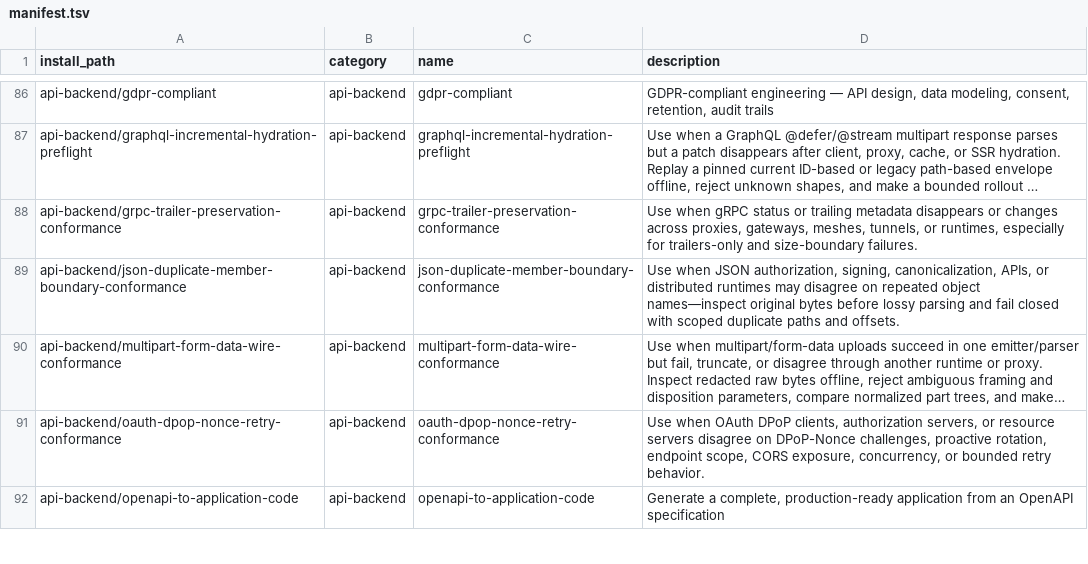
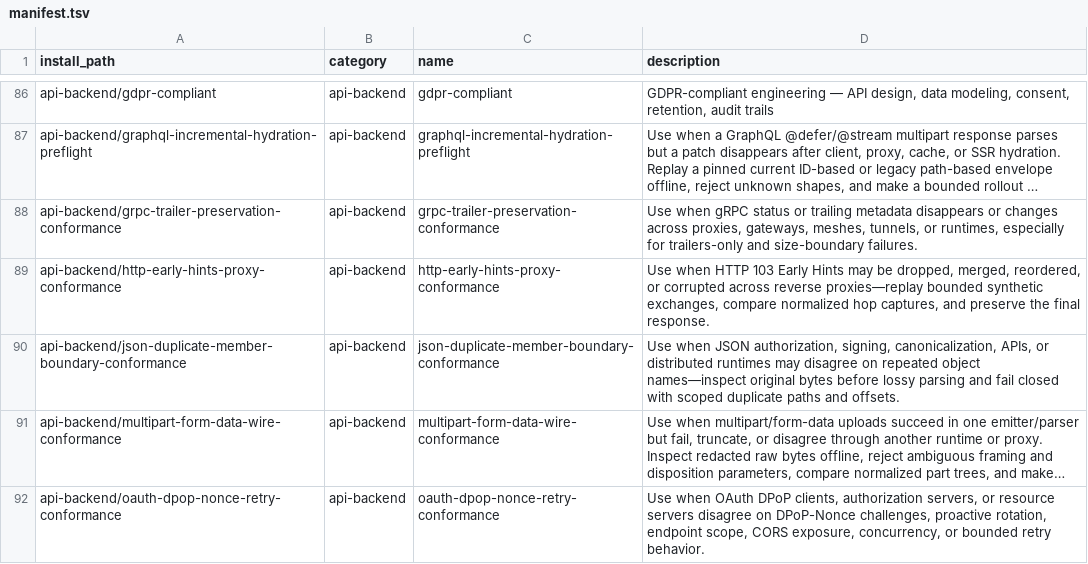
Before and after one commit to mouadja02/skills, a TSV file: docs/manifest.tsv, drawn as a sheet; only a part is shown, gaps mark what is left out; the shorter side is filled out with more unchanged rows; long unchanged cells end in …; the diff names each change by its address in the sheet, - before the commit and + after, or states it on an @@ line.

Commit message:
Add HTTP Early Hints proxy conformance skill (#63)

```diff
--- a/docs/manifest.tsv
+++ b/docs/manifest.tsv
+row 89: api-backend/http-early-hints-proxy-conformance | api-backend | http-early-hints-proxy-conformance | Use when HTTP 103 Early Hints may be dropped, merged, reordered, or corrupted across reverse proxies—replay bounded synthetic exchanges, compare normalized hop captures, and preserve the final response.
```
Also changed, not shown: 8 other files.
